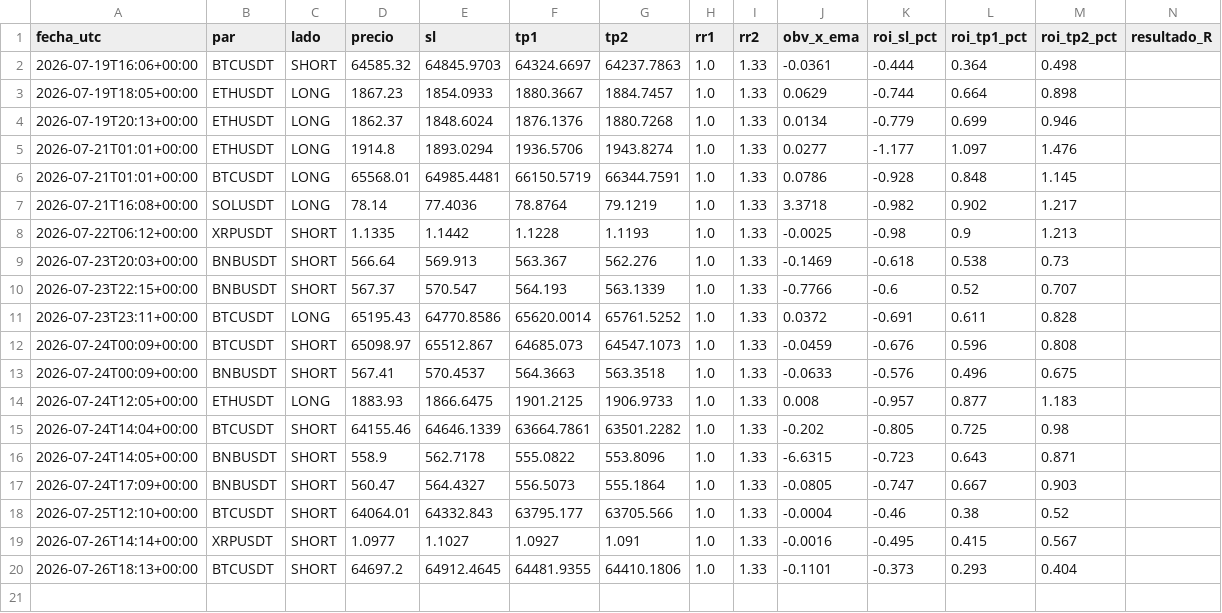
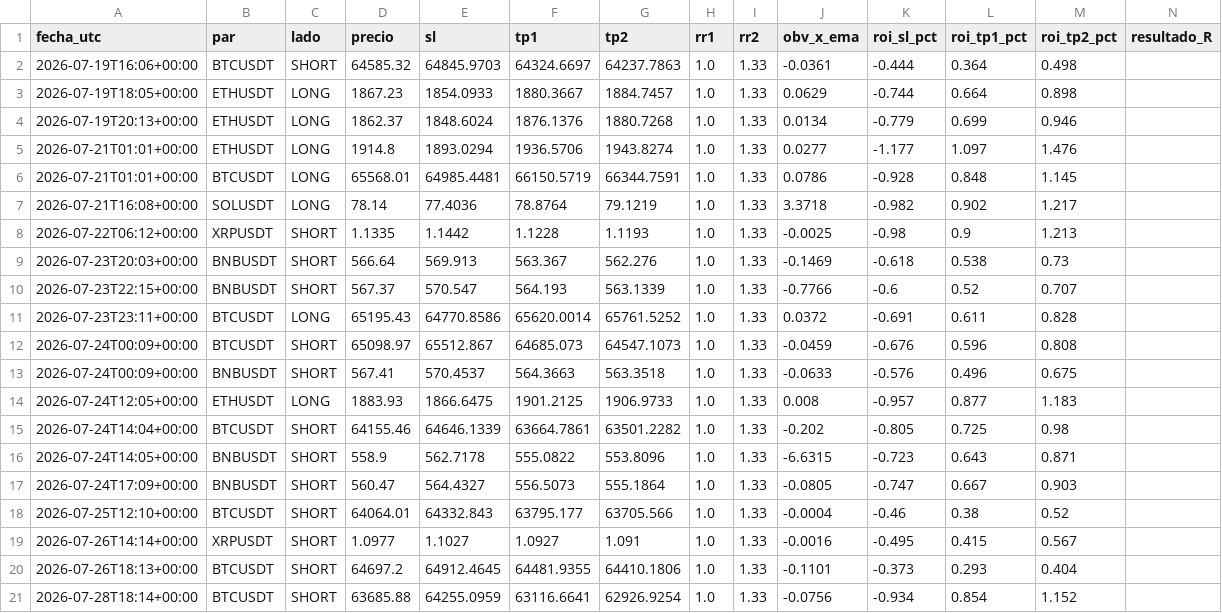
Before and after one commit to teoob/bot-senales, a CSV file: registro_senales.csv, drawn as a sheet.

Commit message:
registro y estado

```diff
--- a/registro_senales.csv
+++ b/registro_senales.csv
@@ -20 +20,2 @@ fecha_utc,par,lado,precio,sl,tp1,tp2,rr1,rr2,obv_x_ema,roi_sl_pct,roi_tp1_pct,ro
 2026-07-26T18:13+00:00,BTCUSDT,SHORT,64697.2,64912.4645,64481.9355,64410.1806,1.0,1.33,-0.1101,-0.373,0.293,0.404,
+2026-07-28T18:14+00:00,BTCUSDT,SHORT,63685.88,64255.0959,63116.6641,62926.9254,1.0,1.33,-0.0756,-0.934,0.854,1.152,
```
Also changed, not shown: 1 other file.
